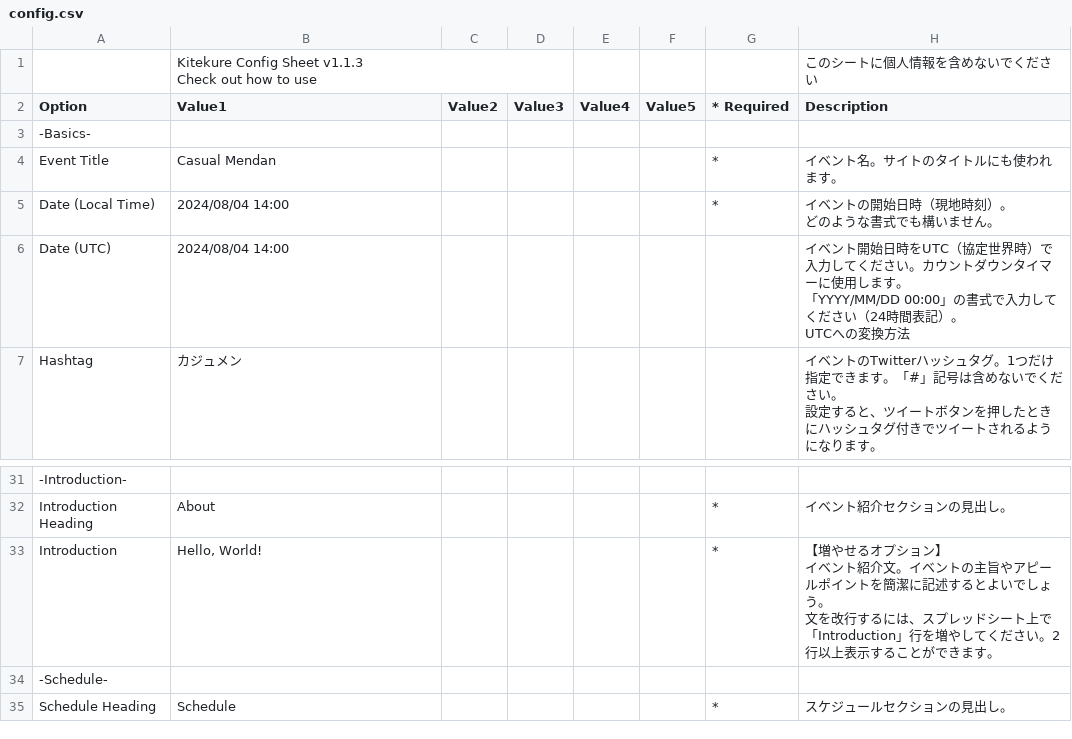
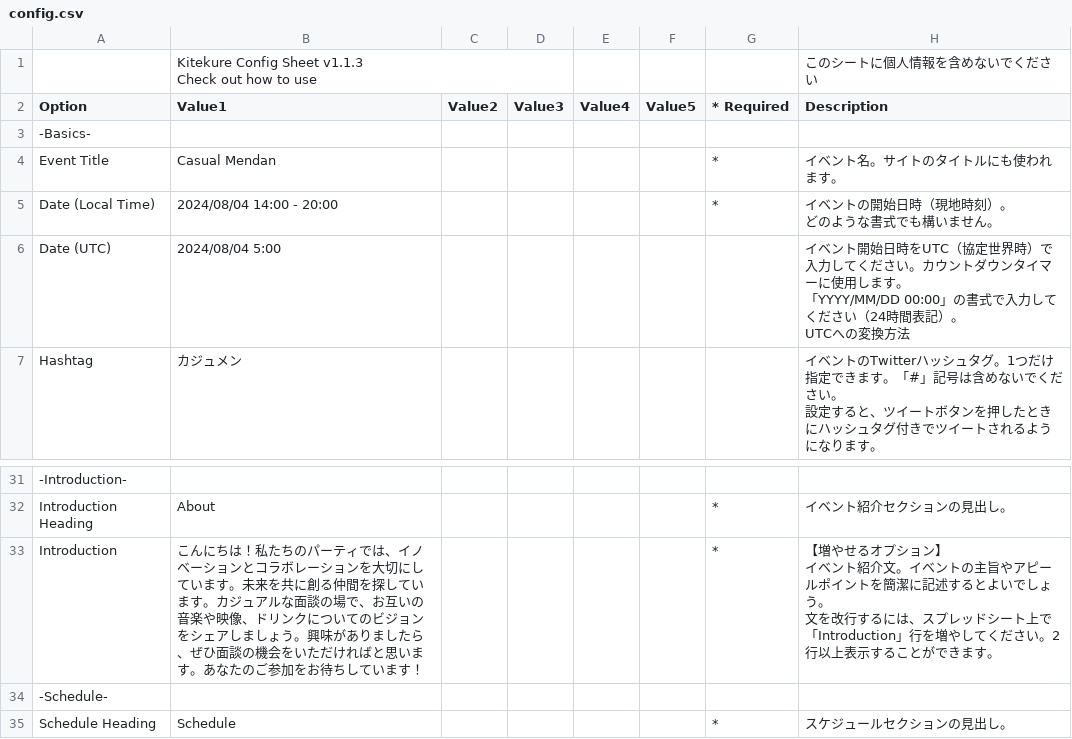
Before and after one commit to casual-mendan-club/casual-mendan-club.github.io, a CSV file: docs/config.csv, drawn as a sheet; only a part is shown, gaps mark what is left out; the diff covers the shown part only; the diff names each change by its address in the sheet, - before the commit and + after, or states it on an @@ line.

```diff
--- a/docs/config.csv
+++ b/docs/config.csv
-B5 (Value1): 2024/08/04 14:00
+B5 (Value1): 2024/08/04 14:00 - 20:00
-B6 (Value1): 2024/08/04 14:00
+B6 (Value1): 2024/08/04 5:00
-B33 (Value1): Hello, World!
+B33 (Value1): こんにちは！私たちのパーティでは、イノベーションとコラボレーションを大切にしています。未来を共に創る仲間を探しています。カジュアルな面談の場で、お互いの音楽や映像、ドリンクについてのビジョンをシェアしましょう。興味がありましたら、ぜひ面談の機会をいただければと思います。あなたのご参加をお待ちしています！
```
Also changed, not shown: 9 added rows and 11 edited cells elsewhere in this file.
